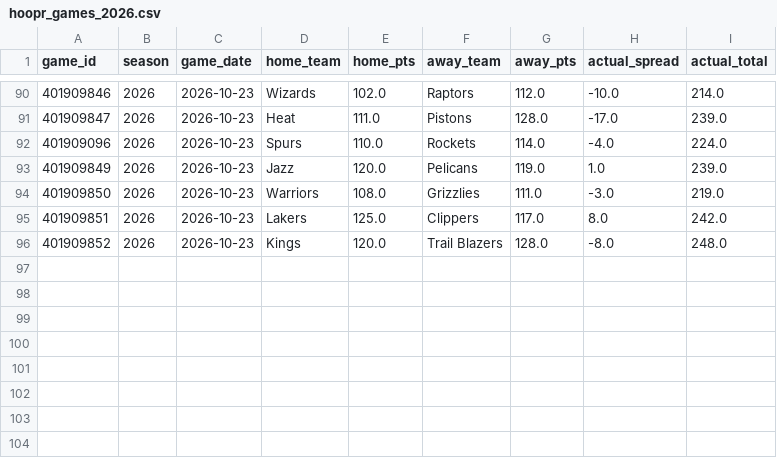
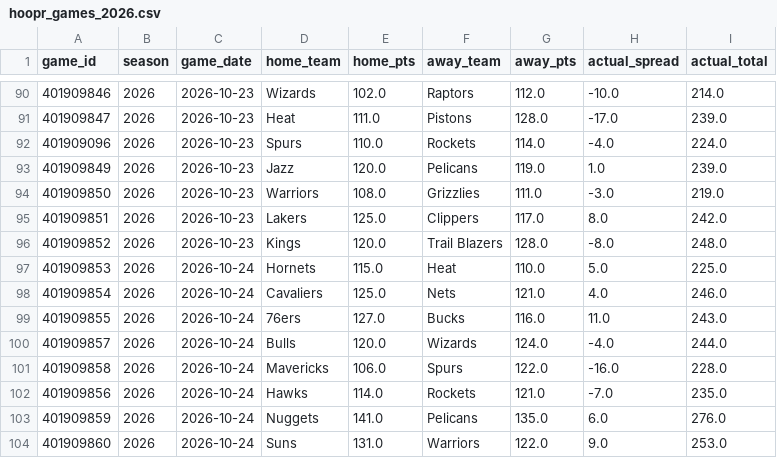
Before and after one commit to bigtyme2k3/Nba-model, a CSV file: data/raw/hoopr_games_2026.csv, drawn as a sheet; only a part is shown, gaps mark what is left out; the diff names each change by its address in the sheet, - before the commit and + after, or states it on an @@ line.

```diff
--- a/data/raw/hoopr_games_2026.csv
+++ b/data/raw/hoopr_games_2026.csv
+row 97: 401909853 | 2026 | 2026-10-24 | Hornets | 115.0 | Heat | 110.0 | 5.0 | 225.0
+row 98: 401909854 | 2026 | 2026-10-24 | Cavaliers | 125.0 | Nets | 121.0 | 4.0 | 246.0
+row 99: 401909855 | 2026 | 2026-10-24 | 76ers | 127.0 | Bucks | 116.0 | 11.0 | 243.0
+row 100: 401909857 | 2026 | 2026-10-24 | Bulls | 120.0 | Wizards | 124.0 | -4.0 | 244.0
+row 101: 401909858 | 2026 | 2026-10-24 | Mavericks | 106.0 | Spurs | 122.0 | -16.0 | 228.0
+row 102: 401909856 | 2026 | 2026-10-24 | Hawks | 114.0 | Rockets | 121.0 | -7.0 | 235.0
+row 103: 401909859 | 2026 | 2026-10-24 | Nuggets | 141.0 | Pelicans | 135.0 | 6.0 | 276.0
+row 104: 401909860 | 2026 | 2026-10-24 | Suns | 131.0 | Warriors | 122.0 | 9.0 | 253.0
```
Also changed, not shown: data/processed/master_2026.csv, data/raw/clv_log.csv, 24 other files.
